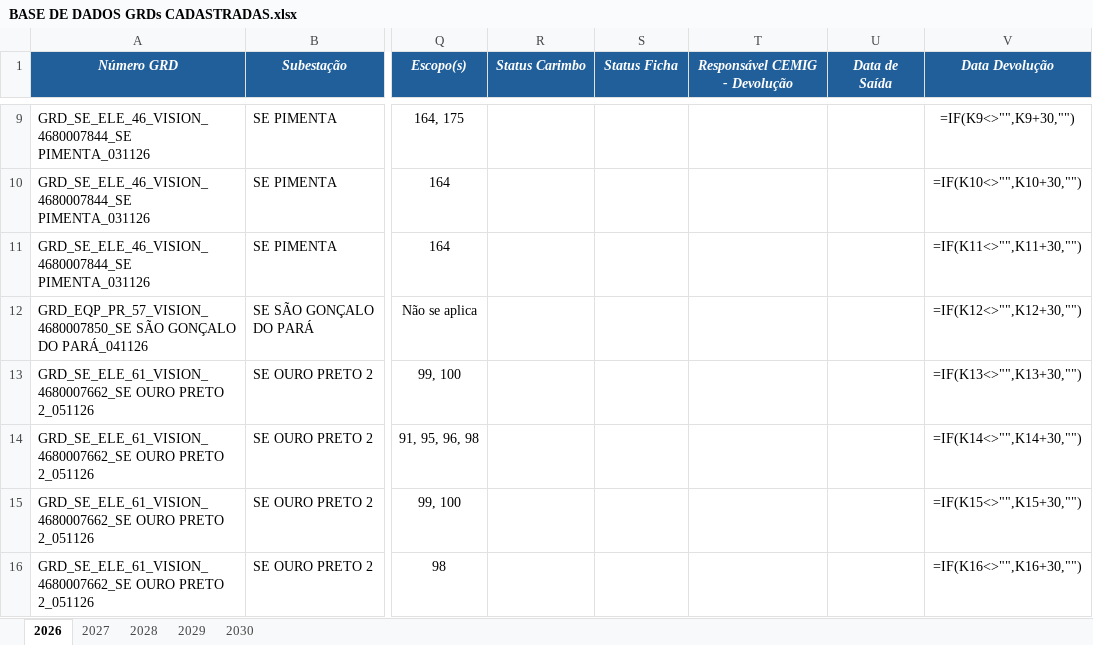
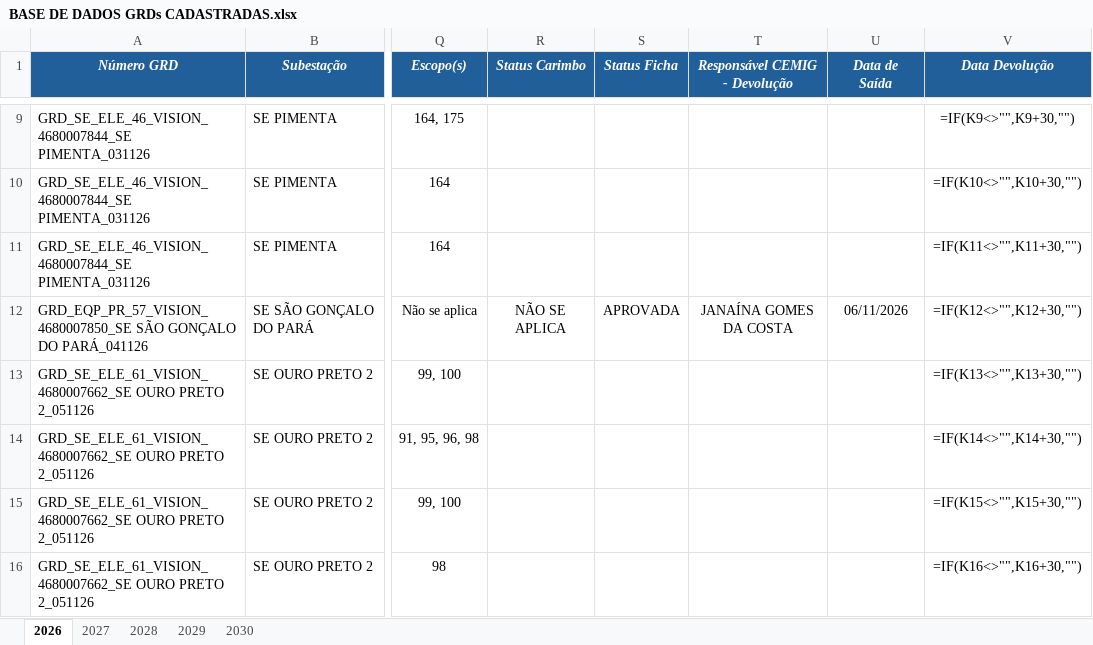
Before and after one commit to kildarymp-creator/GRD---EI-ET, an Excel workbook: BASE DE DADOS GRDs CADASTRADAS.xlsx, sheet 2026, drawn as a sheet; only a part is shown, gaps mark what is left out; values as stored, in another font and other column widths than the file's, no borders; formulas without a stored value are shown as written; conditional formats not drawn; the diff names each change by its address in the sheet, - before the commit and + after, or states it on an @@ line.

Commit message:
Atualização automática da base

```diff
--- a/BASE DE DADOS GRDs CADASTRADAS.xlsx (sheet 2026)
+++ b/BASE DE DADOS GRDs CADASTRADAS.xlsx (sheet 2026)
-R12 (Status Carimbo): (empty)
+R12 (Status Carimbo): NÃO SE APLICA
-S12 (Status Ficha): (empty)
+S12 (Status Ficha): APROVADA
-T12 (Responsável CEMIG - Devolução): (empty)
+T12 (Responsável CEMIG - Devolução): JANAÍNA GOMES DA COSTA
-U12 (Data de Saída): (empty)
+U12 (Data de Saída): 06/11/2026
```
